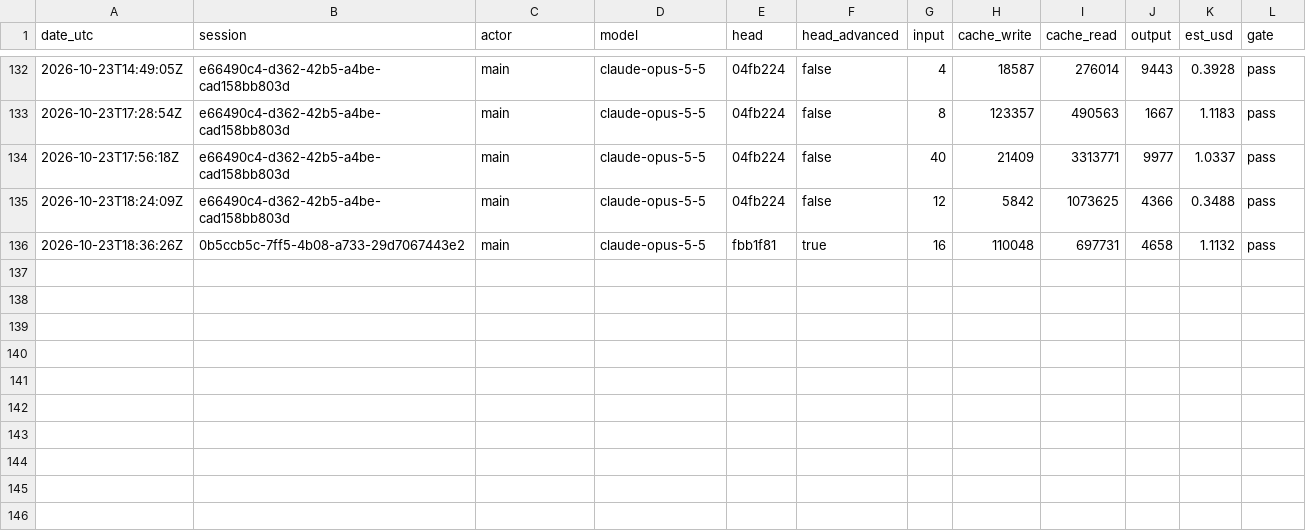
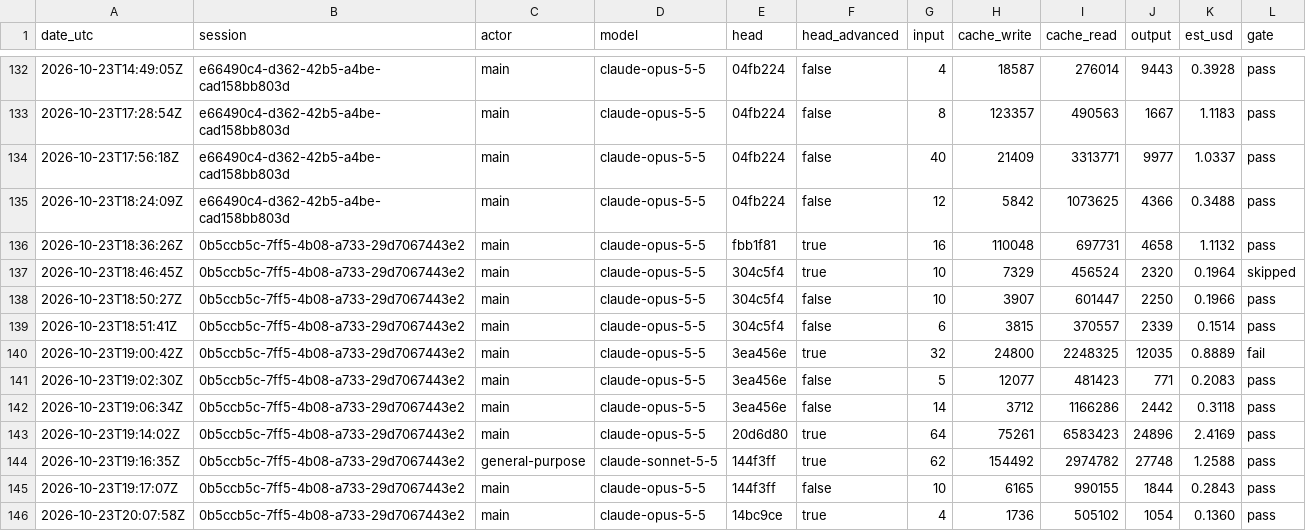
Before and after one commit to PhilipThomas6w/vlms, a CSV file: docs/harness/LEDGER.csv, drawn as a sheet; only a part is shown, gaps mark what is left out; the diff names each change by its address in the sheet, - before the commit and + after, or states it on an @@ line.

```diff
--- a/docs/harness/LEDGER.csv
+++ b/docs/harness/LEDGER.csv
+row 137: 2026-10-23T18:46:45Z | 0b5ccb5c-7ff5-4b08-a733-29d7067443e2 | main | claude-opus-5-5 | 304c5f4 | true | 10 | 7329 | 456524 | 2320 | 0.1964 | skipped
+row 138: 2026-10-23T18:50:27Z | 0b5ccb5c-7ff5-4b08-a733-29d7067443e2 | main | claude-opus-5-5 | 304c5f4 | false | 10 | 3907 | 601447 | 2250 | 0.1966 | pass
+row 139: 2026-10-23T18:51:41Z | 0b5ccb5c-7ff5-4b08-a733-29d7067443e2 | main | claude-opus-5-5 | 304c5f4 | false | 6 | 3815 | 370557 | 2339 | 0.1514 | pass
+row 140: 2026-10-23T19:00:42Z | 0b5ccb5c-7ff5-4b08-a733-29d7067443e2 | main | claude-opus-5-5 | 3ea456e | true | 32 | 24800 | 2248325 | 12035 | 0.8889 | fail
+row 141: 2026-10-23T19:02:30Z | 0b5ccb5c-7ff5-4b08-a733-29d7067443e2 | main | claude-opus-5-5 | 3ea456e | false | 5 | 12077 | 481423 | 771 | 0.2083 | pass
+row 142: 2026-10-23T19:06:34Z | 0b5ccb5c-7ff5-4b08-a733-29d7067443e2 | main | claude-opus-5-5 | 3ea456e | false | 14 | 3712 | 1166286 | 2442 | 0.3118 | pass
+row 143: 2026-10-23T19:14:02Z | 0b5ccb5c-7ff5-4b08-a733-29d7067443e2 | main | claude-opus-5-5 | 20d6d80 | true | 64 | 75261 | 6583423 | 24896 | 2.4169 | pass
+row 144: 2026-10-23T19:16:35Z | 0b5ccb5c-7ff5-4b08-a733-29d7067443e2 | general-purpose | claude-sonnet-5-5 | 144f3ff | true | 62 | 154492 | 2974782 | 27748 | 1.2588 | pass
+row 145: 2026-10-23T19:17:07Z | 0b5ccb5c-7ff5-4b08-a733-29d7067443e2 | main | claude-opus-5-5 | 144f3ff | false | 10 | 6165 | 990155 | 1844 | 0.2843 | pass
+row 146: 2026-10-23T20:07:58Z | 0b5ccb5c-7ff5-4b08-a733-29d7067443e2 | main | claude-opus-5-5 | 14bc9ce | true | 4 | 1736 | 505102 | 1054 | 0.1360 | pass
```
Also changed, not shown: 1 other file.
